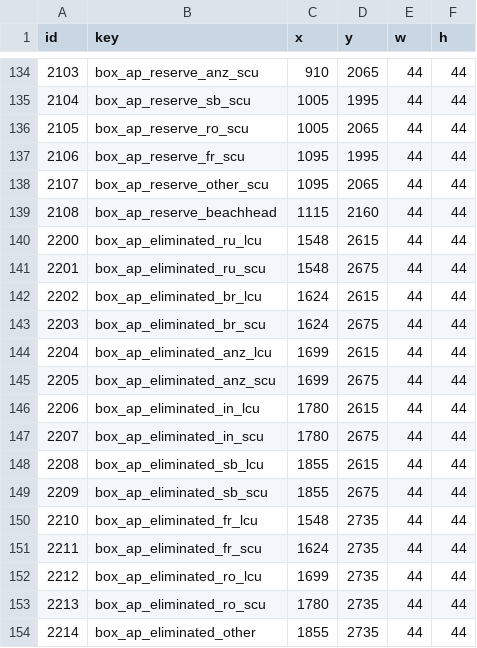
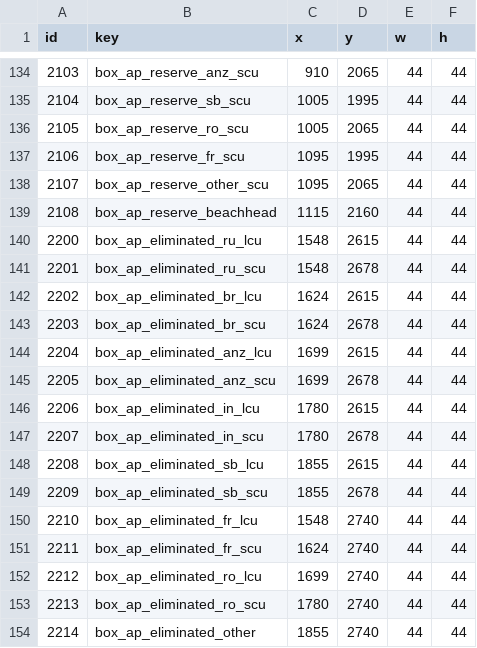
Before and after one commit to gushengtingyu/PUG, a CSV file: csv/ui.csv, drawn as a sheet; only a part is shown, gaps mark what is left out; the diff covers the shown part only.

```diff
--- a/csv/ui.csv
+++ b/csv/ui.csv
@@ -140,15 +140,15 @@ id,key,x,y,w,h
 2200,box_ap_eliminated_ru_lcu,1548,2615,44,44
-2201,box_ap_eliminated_ru_scu,1548,2675,44,44
+2201,box_ap_eliminated_ru_scu,1548,2678,44,44
 2202,box_ap_eliminated_br_lcu,1624,2615,44,44
-2203,box_ap_eliminated_br_scu,1624,2675,44,44
+2203,box_ap_eliminated_br_scu,1624,2678,44,44
 2204,box_ap_eliminated_anz_lcu,1699,2615,44,44
-2205,box_ap_eliminated_anz_scu,1699,2675,44,44
+2205,box_ap_eliminated_anz_scu,1699,2678,44,44
 2206,box_ap_eliminated_in_lcu,1780,2615,44,44
-2207,box_ap_eliminated_in_scu,1780,2675,44,44
+2207,box_ap_eliminated_in_scu,1780,2678,44,44
 2208,box_ap_eliminated_sb_lcu,1855,2615,44,44
-2209,box_ap_eliminated_sb_scu,1855,2675,44,44
-2210,box_ap_eliminated_fr_lcu,1548,2735,44,44
-2211,box_ap_eliminated_fr_scu,1624,2735,44,44
-2212,box_ap_eliminated_ro_lcu,1699,2735,44,44
-2213,box_ap_eliminated_ro_scu,1780,2735,44,44
-2214,box_ap_eliminated_other,1855,2735,44,44
+2209,box_ap_eliminated_sb_scu,1855,2678,44,44
+2210,box_ap_eliminated_fr_lcu,1548,2740,44,44
+2211,box_ap_eliminated_fr_scu,1624,2740,44,44
+2212,box_ap_eliminated_ro_lcu,1699,2740,44,44
+2213,box_ap_eliminated_ro_scu,1780,2740,44,44
+2214,box_ap_eliminated_other,1855,2740,44,44
```
Also changed, not shown: 12 edited cells elsewhere in this file, 2 other files.
